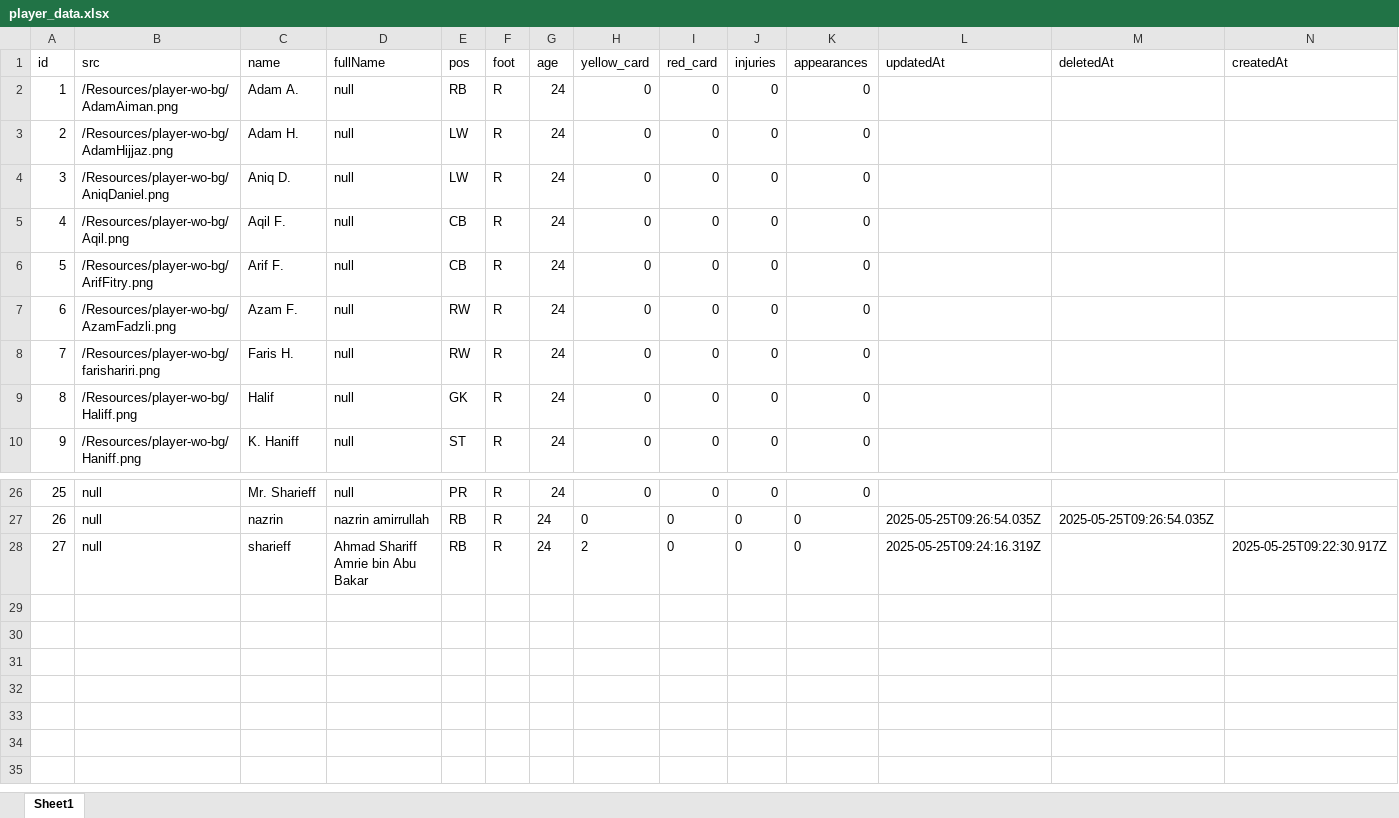
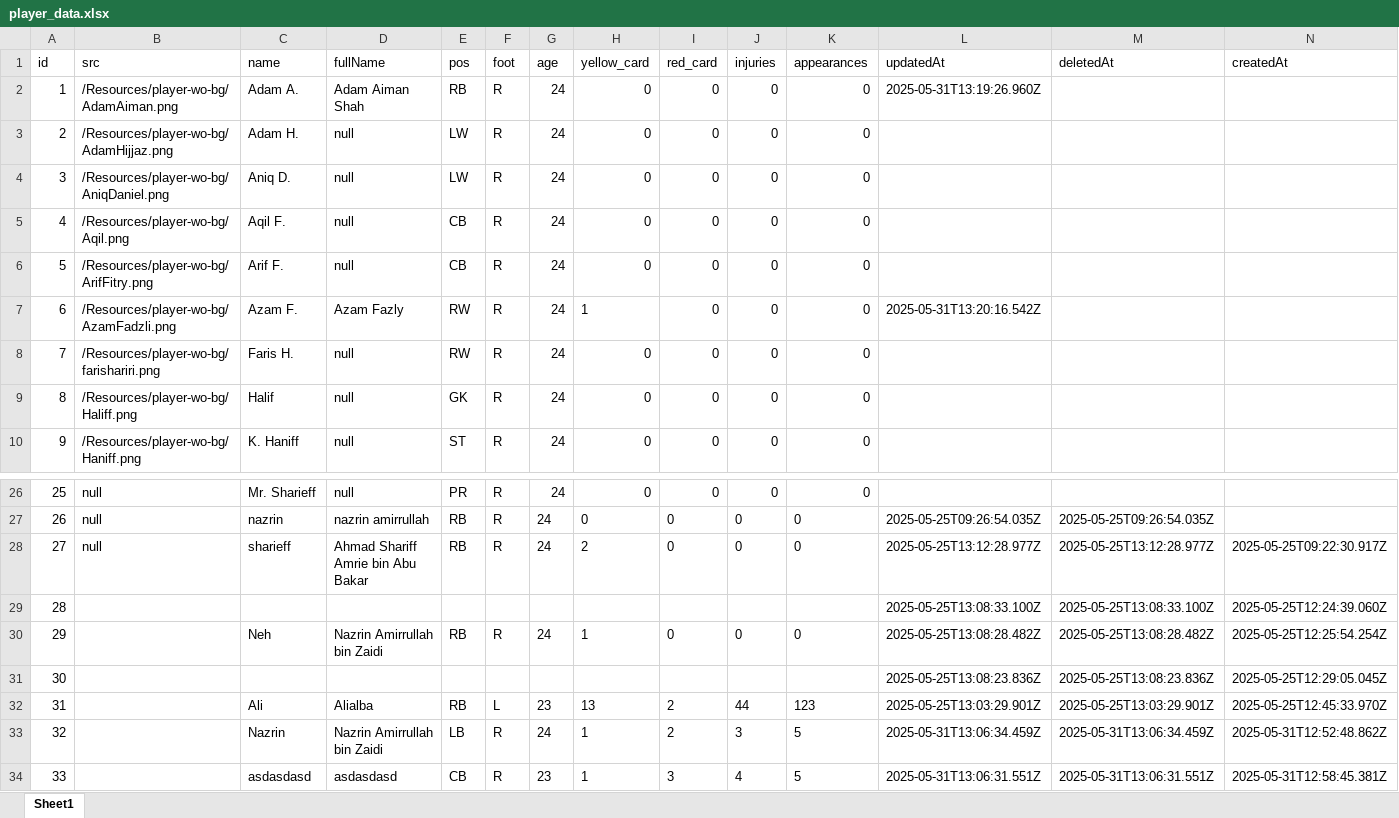
Before and after one commit to nazrinamir/debug-alliance-server, an Excel workbook: storage/player_data.xlsx, sheet Sheet1, drawn as a sheet; only a part is shown, gaps mark what is left out; values as stored, in another font and other column widths than the file's, no borders; the diff names each change by its address in the sheet, - before the commit and + after, or states it on an @@ line.

Commit message:
Implement static file serving and enhance token validation. Added multer for file uploads, updated token validation to use Authorization header, and improved player data routes to handle image uploads. Also, added a new route to verify token validity.

```diff
--- a/storage/player_data.xlsx (sheet Sheet1)
+++ b/storage/player_data.xlsx (sheet Sheet1)
-D2 (fullName): null
+D2 (fullName): Adam Aiman Shah
-L2 (updatedAt): (empty)
+L2 (updatedAt): 2025-05-31T13:19:26.960Z
-D7 (fullName): null
+D7 (fullName): Azam Fazly
-H7 (yellow_card): 0
+H7 (yellow_card): 1
-L7 (updatedAt): (empty)
+L7 (updatedAt): 2025-05-31T13:20:16.542Z
-L28 (updatedAt): 2025-05-25T09:24:16.319Z
+L28 (updatedAt): 2025-05-25T13:12:28.977Z
-M28 (deletedAt): (empty)
+M28 (deletedAt): 2025-05-25T13:12:28.977Z
+row 29: 28 |  |  |  |  |  |  |  |  |  |  | 2025-05-25T13:08:33.100Z | 2025-05-25T13:08:33.100Z | 2025-05-25T12:24:39.060Z
+row 30: 29 |  | Neh | Nazrin Amirrullah bin Zaidi | RB | R | 24 | 1 | 0 | 0 | 0 | 2025-05-25T13:08:28.482Z | 2025-05-25T13:08:28.482Z | 2025-05-25T12:25:54.254Z
+row 31: 30 |  |  |  |  |  |  |  |  |  |  | 2025-05-25T13:08:23.836Z | 2025-05-25T13:08:23.836Z | 2025-05-25T12:29:05.045Z
+row 32: 31 |  | Ali | Alialba | RB | L | 23 | 13 | 2 | 44 | 123 | 2025-05-25T13:03:29.901Z | 2025-05-25T13:03:29.901Z | 2025-05-25T12:45:33.970Z
+row 33: 32 |  | Nazrin | Nazrin Amirrullah bin Zaidi | LB | R | 24 | 1 | 2 | 3 | 5 | 2025-05-31T13:06:34.459Z | 2025-05-31T13:06:34.459Z | 2025-05-31T12:52:48.862Z
+row 34: 33 |  | asdasdasd | asdasdasd | CB | R | 23 | 1 | 3 | 4 | 5 | 2025-05-31T13:06:31.551Z | 2025-05-31T13:06:31.551Z | 2025-05-31T12:58:45.381Z
```
Also changed, not shown: 23 other files.
